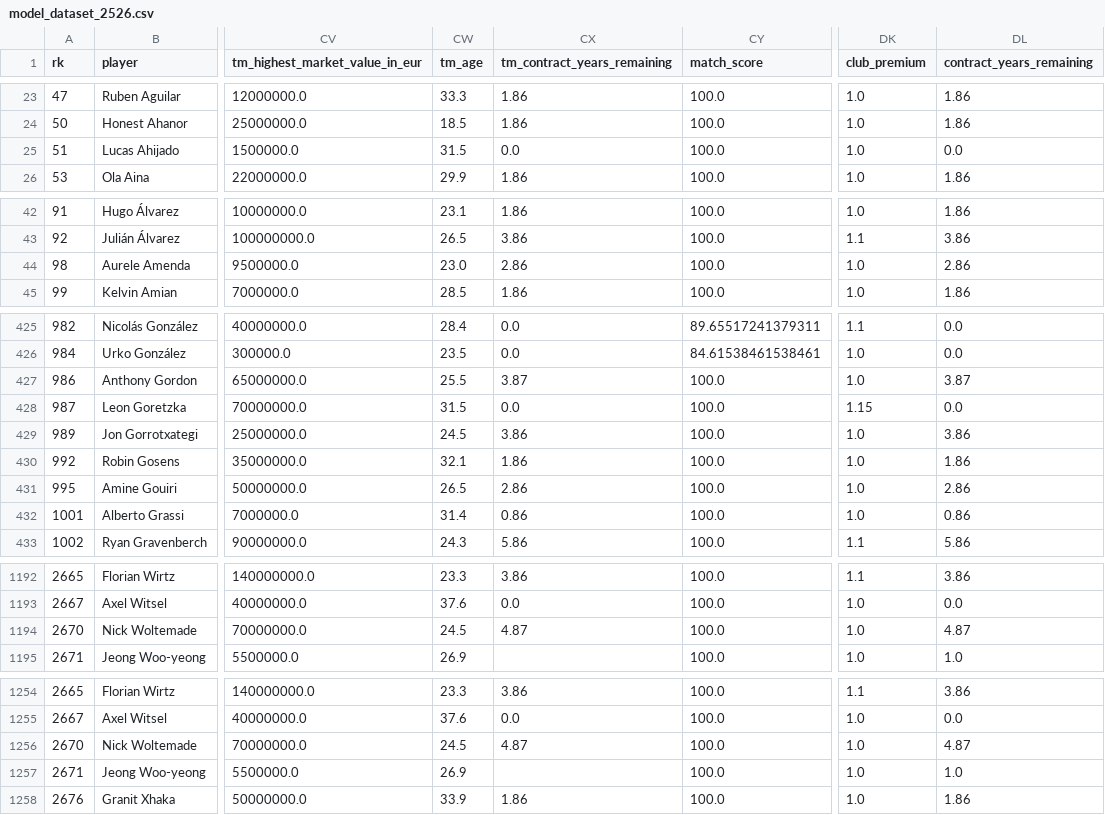
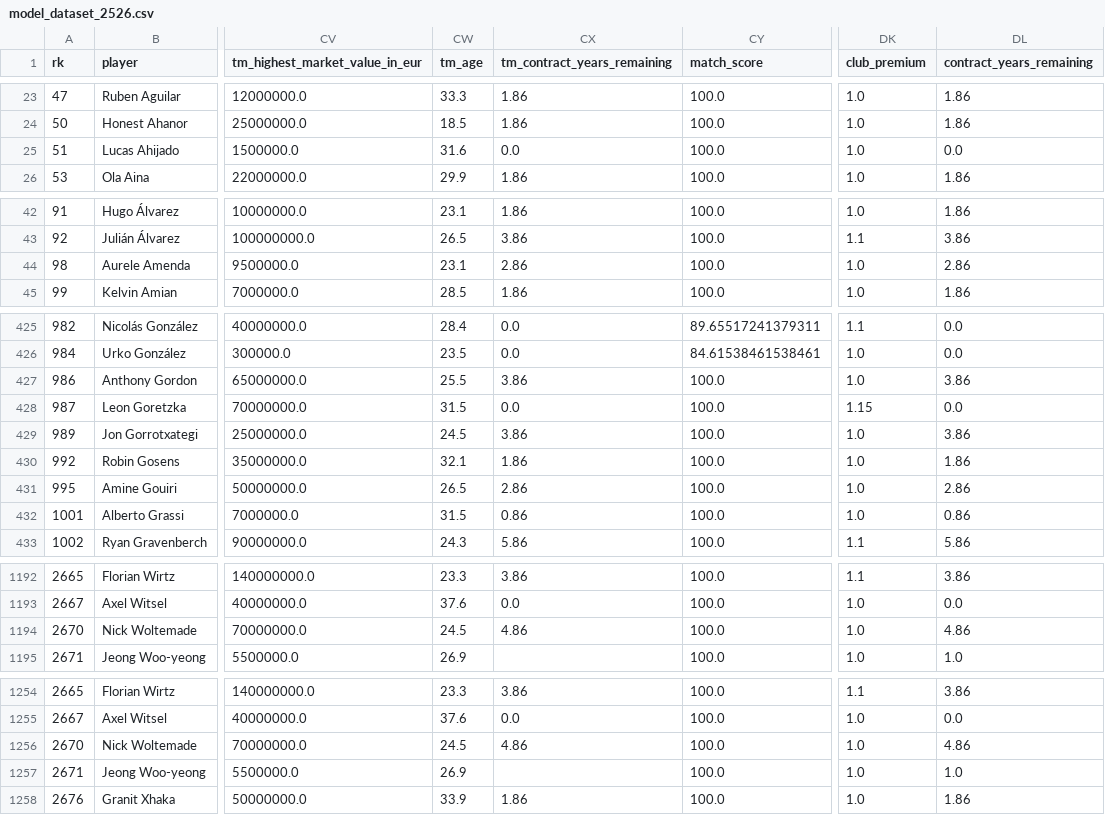
Before and after one commit to Aarivg/soccer-transfer-valuation, a CSV file: data/processed/model_dataset_2526.csv, drawn as a sheet; only a part is shown, gaps mark what is left out; the diff covers the shown part only; the diff names each change by its address in the sheet, - before the commit and + after, or states it on an @@ line.

```diff
--- a/data/processed/model_dataset_2526.csv
+++ b/data/processed/model_dataset_2526.csv
-CW25 (tm_age): 31.5
+CW25 (tm_age): 31.6
-CW44 (tm_age): 23.0
+CW44 (tm_age): 23.1
-CX427 (tm_contract_years_remaining): 3.87
+CX427 (tm_contract_years_remaining): 3.86
-DL427 (contract_years_remaining): 3.87
+DL427 (contract_years_remaining): 3.86
-CW432 (tm_age): 31.4
+CW432 (tm_age): 31.5
-CX1194 (tm_contract_years_remaining): 4.87
+CX1194 (tm_contract_years_remaining): 4.86
-DL1194 (contract_years_remaining): 4.87
+DL1194 (contract_years_remaining): 4.86
-CX1256 (tm_contract_years_remaining): 4.87
+CX1256 (tm_contract_years_remaining): 4.86
-DL1256 (contract_years_remaining): 4.87
+DL1256 (contract_years_remaining): 4.86
```
Also changed, not shown: 16 edited cells elsewhere in this file, 3 other files.
